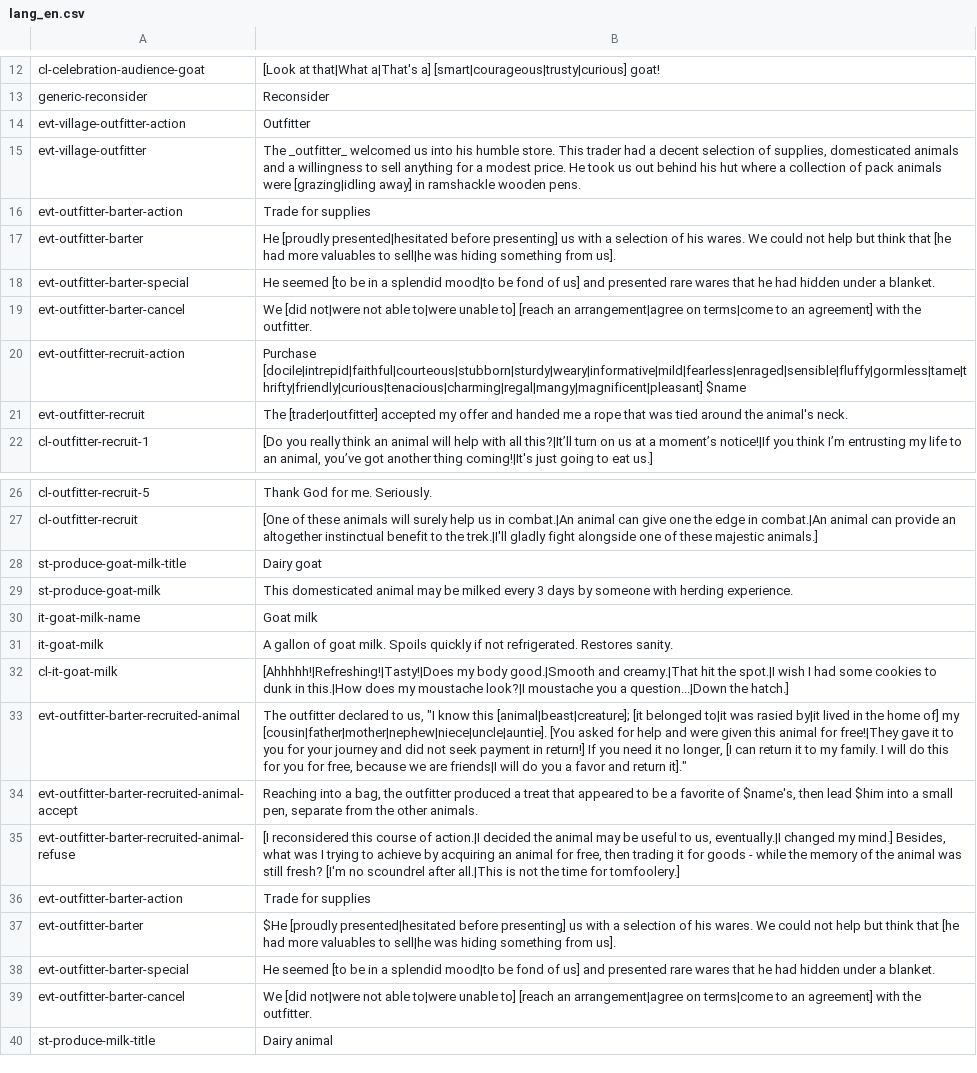
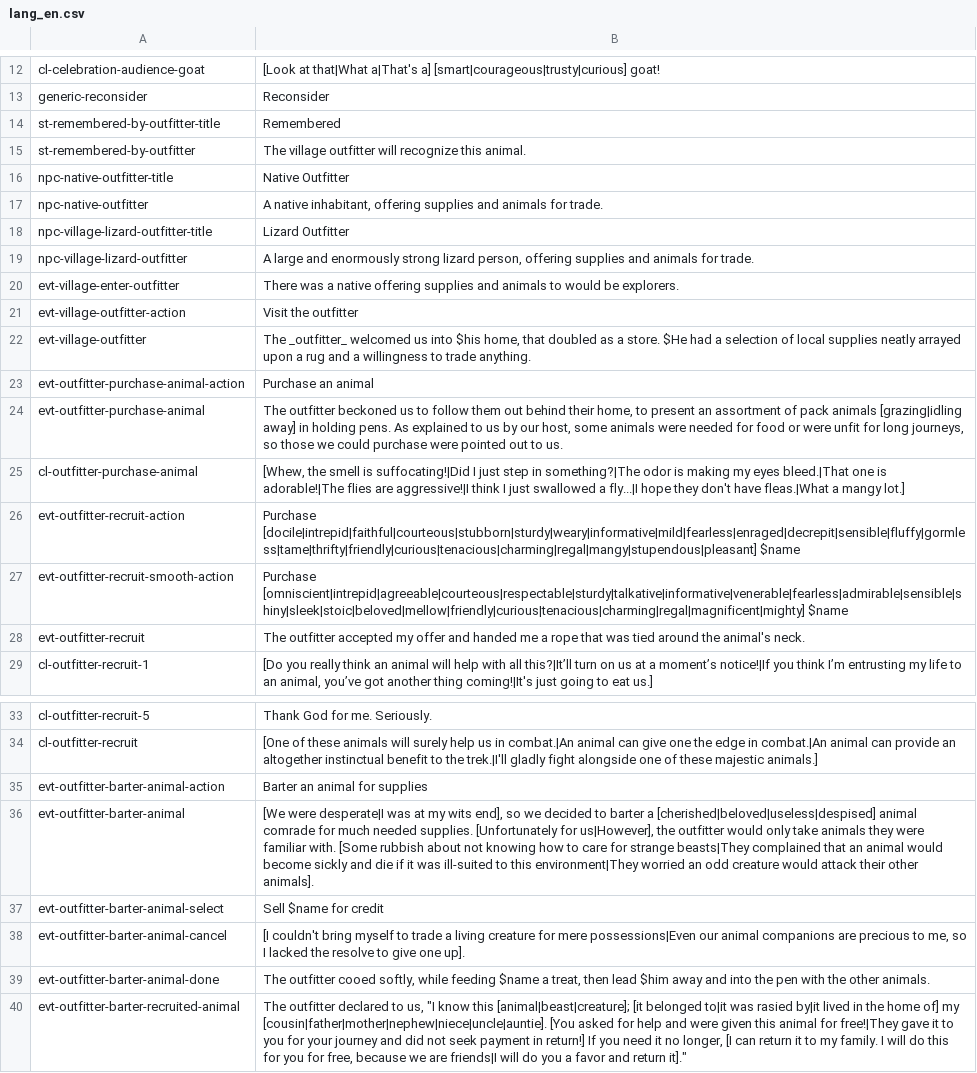
Before and after one commit to robbforce/tce_mods, a CSV file: pack_animal_pack/langs/lang_en.csv, drawn as a sheet; only a part is shown, gaps mark what is left out; the shorter side is filled out with more unchanged rows; removed rows and columns are numbered as before the commit, all else as after; the diff names each change by its address in the sheet, - before the commit and + after, or states it on an @@ line.

Commit message:
Finalized outfitter code and most related images. Bone/lizard to finish.

```diff
--- a/pack_animal_pack/langs/lang_en.csv
+++ b/pack_animal_pack/langs/lang_en.csv
+row 14: st-remembered-by-outfitter-title | Remembered
+row 15: st-remembered-by-outfitter | The village outfitter will recognize this animal.
+row 16: npc-native-outfitter-title | Native Outfitter
+row 17: npc-native-outfitter | A native inhabitant, offering supplies and animals for trade.
+row 18: npc-village-lizard-outfitter-title | Lizard Outfitter
+row 19: npc-village-lizard-outfitter | A large and enormously strong lizard person, offering supplies and animals for trade.
+row 20: evt-village-enter-outfitter | There was a native offering supplies and animals to would be explorers.
-B21: Outfitter
+B21: Visit the outfitter
-B22: …us into his humble store. This trader had a decent selection of supplies, domesticated animals and a willingness to sell anything for a modest price. He took us out behind his hut where a collection of pack animals were [grazing|idling away] in ramshackle wooden pens.
+B22: …us into $his home, that doubled as a store. $He had a selection of local supplies neatly arrayed upon a rug and a willingness to trade anything.
-row 16: evt-outfitter-barter-action | Trade for supplies
-row 17: evt-outfitter-barter | He [proudly presented|hesitated before presenting] us with a selection of his wares. We could not help but think that [he had more valuables to sell|he was hiding something from us].
-row 18: evt-outfitter-barter-special | He seemed [to be in a splendid mood|to be fond of us] and presented rare wares that he had hidden under a blanket.
-row 19: evt-outfitter-barter-cancel | We [did not|were not able to|were unable to] [reach an arrangement|agree on terms|come to an agreement] with the outfitter.
+row 23: evt-outfitter-purchase-animal-action | Purchase an animal
+row 24: evt-outfitter-purchase-animal | The outfitter beckoned us to follow them out behind their home, to present an assortment of pack animals [grazing|idling away] in holding pens. As explained to us by our host, some animals were needed for food or were unfit for long journeys, so those we could purchase were pointed out to us.
+row 25: cl-outfitter-purchase-animal | [Whew, the smell is suffocating!|Did I just step in something?|The odor is making my eyes bleed.|That one is adorable!|The flies are aggressive!|I think I just swallowed a fly...|I hope they don't have fleas.|What a mangy lot.]
-B26: Purchase [docile|intrepid|faithful|courteous|stubborn|sturdy|weary|informative|mild|fearless|enraged|sensible|fluffy|gormless|tame|thrifty|friendly|curious|tenacious|charming|regal|mangy|magnificent|pleasant] $name
+B26: Purchase [docile|intrepid|faithful|courteous|stubborn|sturdy|weary|informative|mild|fearless|enraged|decrepit|sensible|fluffy|gormless|tame|thrifty|friendly|curious|tenacious|charming|regal|mangy|stupendous|pleasant] $name
+row 27: evt-outfitter-recruit-smooth-action | Purchase [omniscient|intrepid|agreeable|courteous|respectable|sturdy|talkative|informative|venerable|fearless|admirable|sensible|shiny|sleek|stoic|beloved|mellow|friendly|curious|tenacious|charming|regal|magnificent|mighty] $name
-B28: The [trader|outfitter] accepted my…
+B28: The outfitter accepted my…
-row 28: st-produce-goat-milk-title | Dairy goat
-row 29: st-produce-goat-milk | This domesticated animal may be milked every 3 days by someone with herding experience.
-row 30: it-goat-milk-name | Goat milk
-row 31: it-goat-milk | A gallon of goat milk. Spoils quickly if not refrigerated. Restores sanity.
-row 32: cl-it-goat-milk | [Ahhhhh!|Refreshing!|Tasty!|Does my body good.|Smooth and creamy.|That hit the spot.|I wish I had some cookies to dunk in this.|How does my moustache look?|I moustache you a question...|Down the hatch.]
+row 35: evt-outfitter-barter-animal-action | Barter an animal for supplies
+row 36: evt-outfitter-barter-animal | [We were desperate|I was at my wits end], so we decided to barter a [cherished|beloved|useless|despised] animal comrade for much needed supplies. [Unfortunately for us|However], the outfitter would only take animals they were familiar with. [Some rubbish about not knowing how to care for strange beasts|They complained that an animal would become sickly and die if it was ill-suited to this environment|They worried an odd creature would attack their other animals].
+row 37: evt-outfitter-barter-animal-select | Sell $name for credit
+row 38: evt-outfitter-barter-animal-cancel | [I couldn't bring myself to trade a living creature for mere possessions|Even our animal companions are precious to me, so I lacked the resolve to give one up].
+row 39: evt-outfitter-barter-animal-done | The outfitter cooed softly, while feeding $name a treat, then lead $him away and into the pen with the other animals.
```
Also changed, not shown: 17 other files.
